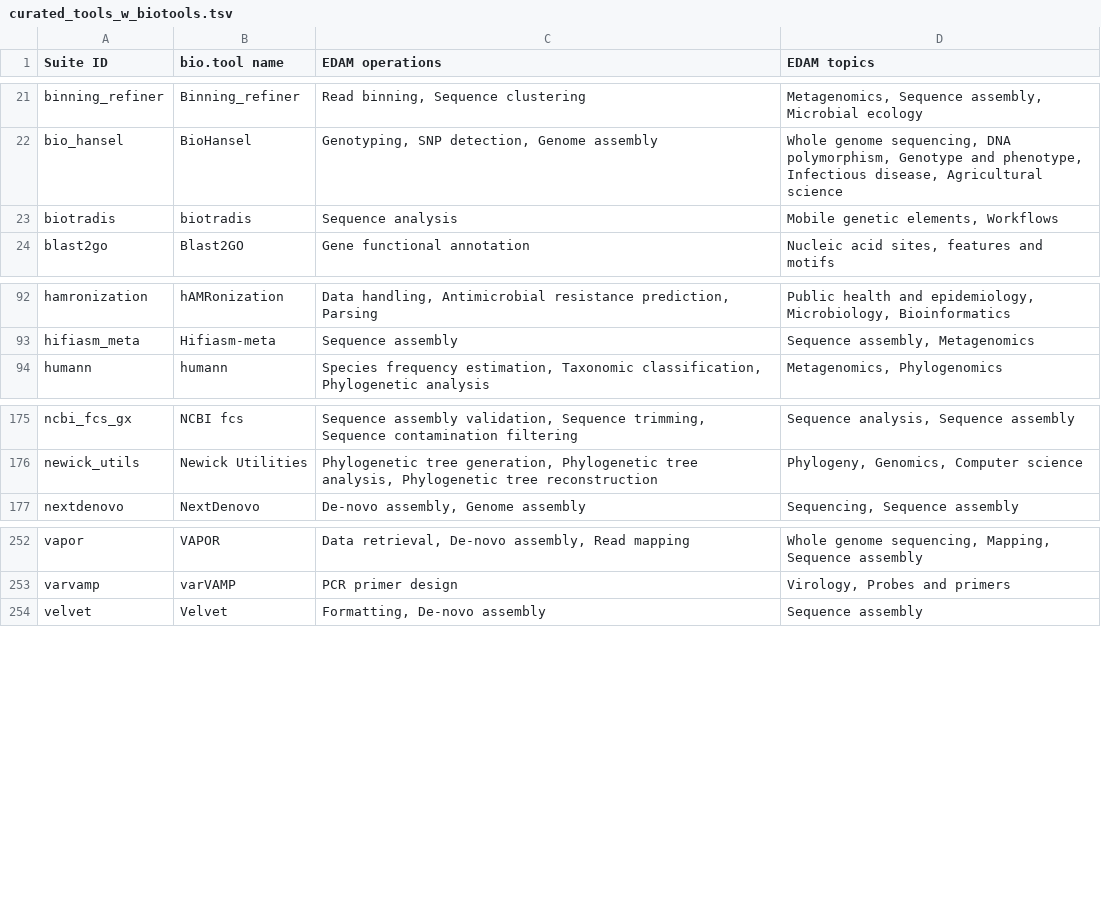
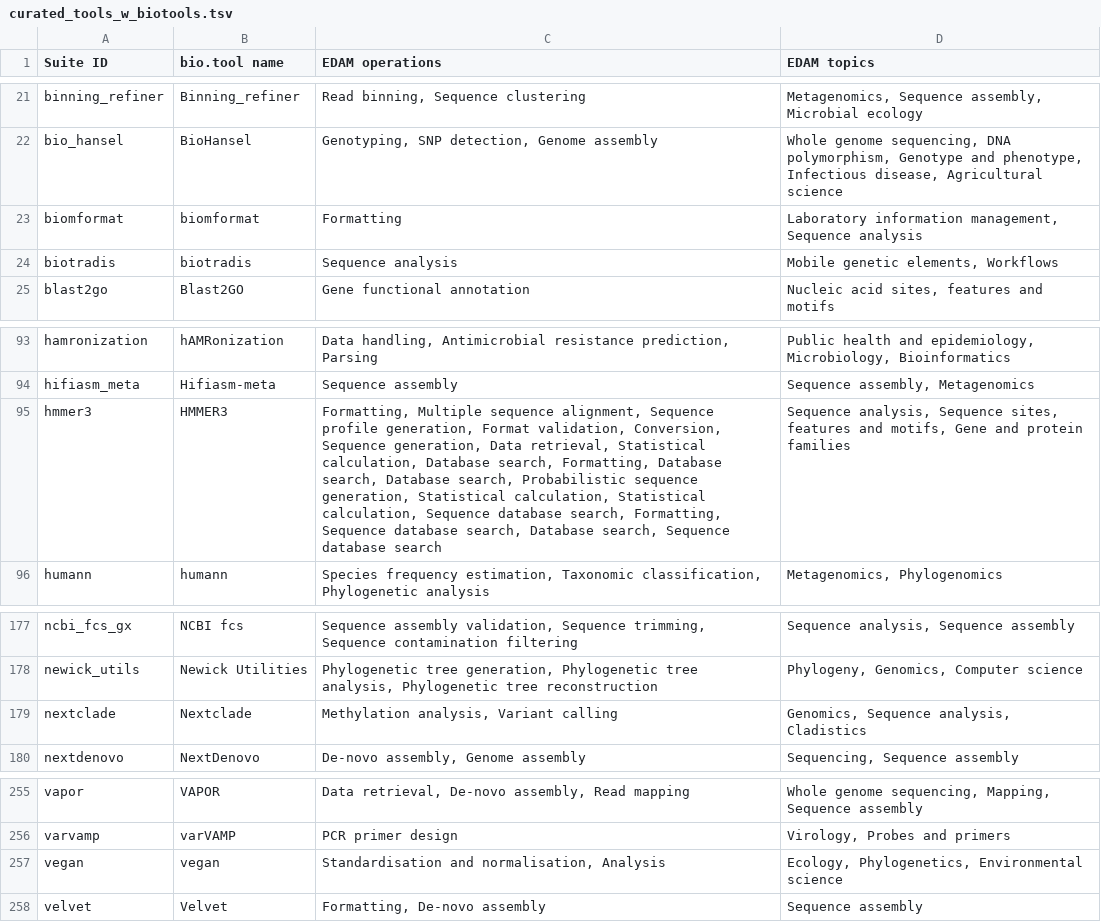
Before and after one commit to galaxyproject/galaxy_codex, a TSV file: communities/microgalaxy/resources/curated_tools_w_biotools.tsv, drawn as a sheet; only a part is shown, gaps mark what is left out.

Commit message:
Update resources

```diff
--- a/communities/microgalaxy/resources/curated_tools_w_biotools.tsv
+++ b/communities/microgalaxy/resources/curated_tools_w_biotools.tsv
@@ -22,2 +22,3 @@ binning_refiner	Binning_refiner	Read binning, Sequence clustering	Metagenomics,
 bio_hansel	BioHansel	Genotyping, SNP detection, Genome assembly	Whole genome sequencing, DNA polymorphism, Genotype and phenotype, Infectious disease, Agricultural science
+biomformat	biomformat	Formatting	Laboratory information management, Sequence analysis
 biotradis	biotradis	Sequence analysis	Mobile genetic elements, Workflows
@@ -93,2 +94,3 @@ hamronization	hAMRonization	Data handling, Antimicrobial resistance prediction,
 hifiasm_meta	Hifiasm-meta	Sequence assembly	Sequence assembly, Metagenomics
+hmmer3	HMMER3	Formatting, Multiple sequence alignment, Sequence profile generation, Format validation, Conversion, Sequence generation, Data retrieval, Statistical calculation, Database search, Formatting, Database search, Database search, Probabilistic sequence generation, Statistical calculation, Statistical calculation, Sequence database search, Formatting, Sequence database search, Database search, Sequence database search	Sequence analysis, Sequence sites, features and motifs, Gene and protein families
 humann	humann	Species frequency estimation, Taxonomic classification, Phylogenetic analysis	Metagenomics, Phylogenomics
@@ -176,2 +178,3 @@ ncbi_fcs_gx	NCBI fcs	Sequence assembly validation, Sequence trimming, Sequence c
 newick_utils	Newick Utilities	Phylogenetic tree generation, Phylogenetic tree analysis, Phylogenetic tree reconstruction	Phylogeny, Genomics, Computer science
+nextclade	Nextclade	Methylation analysis, Variant calling	Genomics, Sequence analysis, Cladistics
 nextdenovo	NextDenovo	De-novo assembly, Genome assembly	Sequencing, Sequence assembly
@@ -253,2 +256,3 @@ vapor	VAPOR	Data retrieval, De-novo assembly, Read mapping	Whole genome sequenci
 varvamp	varVAMP	PCR primer design	Virology, Probes and primers
+vegan	vegan	Standardisation and normalisation, Analysis	Ecology, Phylogenetics, Environmental science
 velvet	Velvet	Formatting, De-novo assembly	Sequence assembly
```
Also changed, not shown: communities/biodiversity/metadata/tool_status.tsv, communities/metabolomics/metadata/tool_status.tsv, 26 other files.
